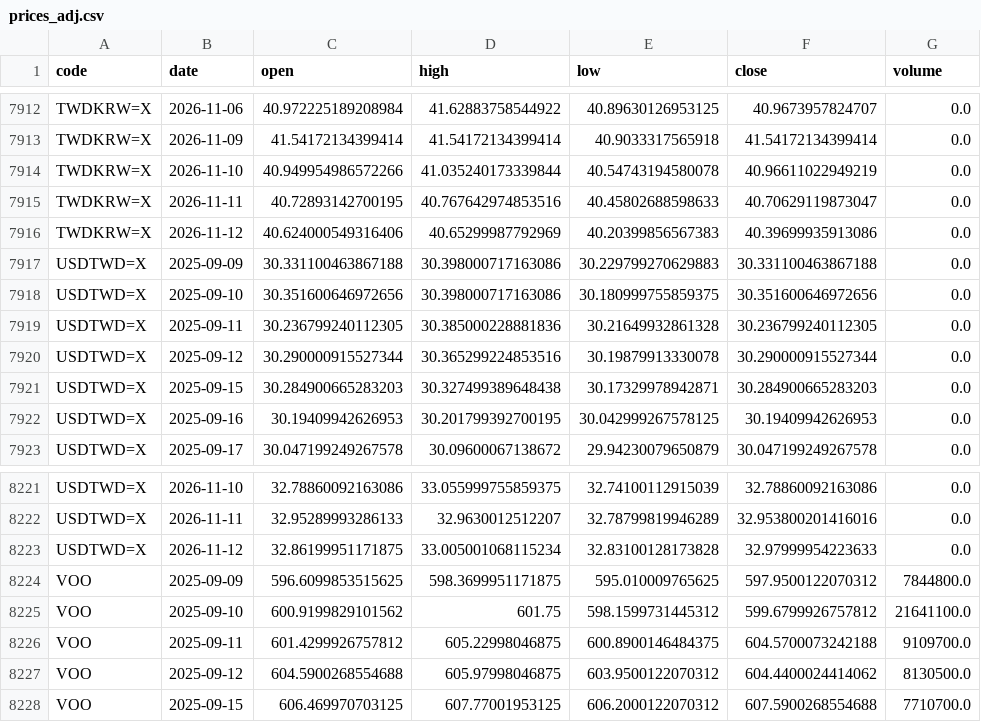
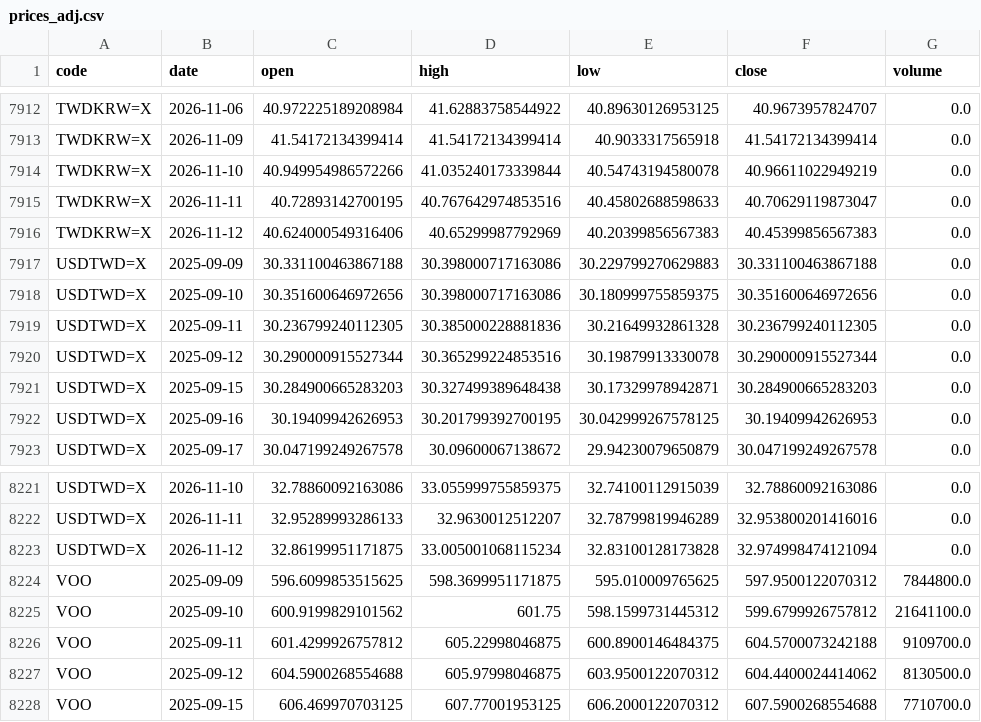
Before and after one commit to u6x06a/-tw-watchlist-data, a CSV file: data/prices_adj.csv, drawn as a sheet; only a part is shown, gaps mark what is left out.

Commit message:
update derived data 2026-11-13

```diff
--- a/data/prices_adj.csv
+++ b/data/prices_adj.csv
@@ -7915,3 +7915,3 @@ TWDKRW=X,2026-11-10,40.949954986572266,41.035240173339844,40.54743194580078,40.9
 TWDKRW=X,2026-11-11,40.72893142700195,40.767642974853516,40.45802688598633,40.70629119873047,0.0
-TWDKRW=X,2026-11-12,40.624000549316406,40.65299987792969,40.20399856567383,40.39699935913086,0.0
+TWDKRW=X,2026-11-12,40.624000549316406,40.65299987792969,40.20399856567383,40.45399856567383,0.0
 USDTWD=X,2025-09-09,30.331100463867188,30.398000717163086,30.229799270629883,30.331100463867188,0.0
@@ -8222,3 +8222,3 @@ USDTWD=X,2026-11-10,32.78860092163086,33.055999755859375,32.74100112915039,32.78
 USDTWD=X,2026-11-11,32.95289993286133,32.9630012512207,32.78799819946289,32.953800201416016,0.0
-USDTWD=X,2026-11-12,32.86199951171875,33.005001068115234,32.83100128173828,32.97999954223633,0.0
+USDTWD=X,2026-11-12,32.86199951171875,33.005001068115234,32.83100128173828,32.974998474121094,0.0
 VOO,2025-09-09,596.6099853515625,598.3699951171875,595.010009765625,597.9500122070312,7844800.0
```
Also changed, not shown: 10 other files.
